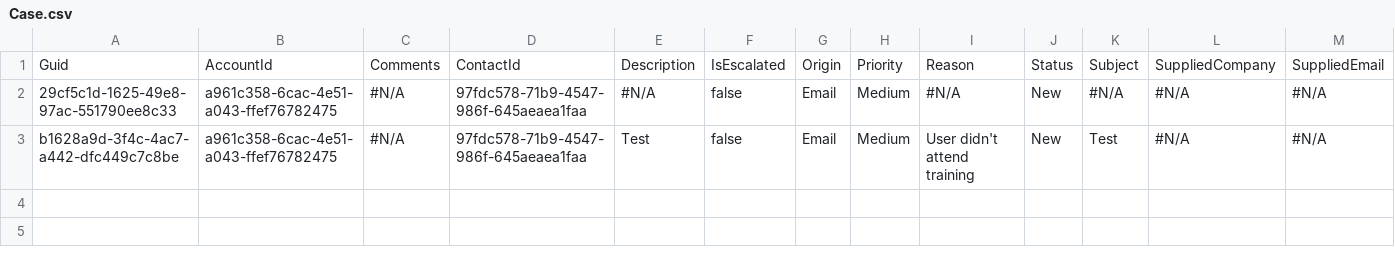
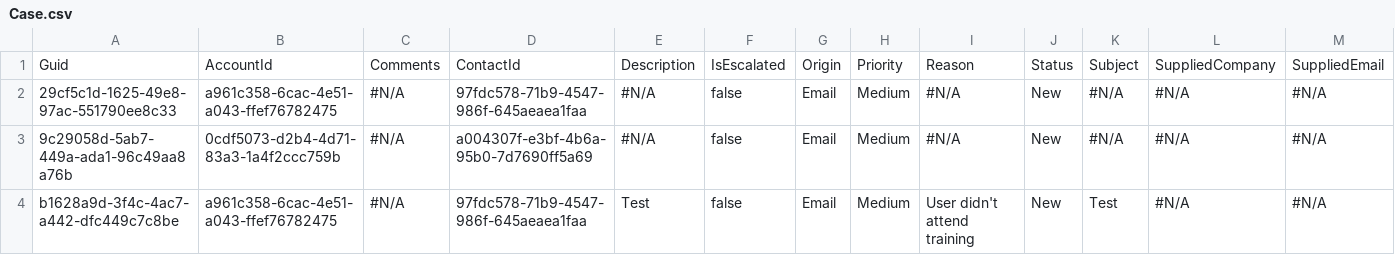
Before and after one commit to Prodlymoover/RepoTest3, a CSV file: Case.csv, drawn as a sheet; only a part is shown; rows hold the shown columns only; the diff names each change by its address in the sheet, - before the commit and + after, or states it on an @@ line.

```diff
--- a/Case.csv
+++ b/Case.csv
+row 3: 9c29058d-5ab7-449a-ada1-96c49aa8a76b | 0cdf5073-d2b4-4d71-83a3-1a4f2ccc759b | #N/A | a004307f-e3bf-4b6a-95b0-7d7690ff5a69 | #N/A | false | Email | Medium | #N/A | New | #N/A | #N/A | #N/A
```
Also changed, not shown: Account.csv, Asset.csv, 3 other files.
